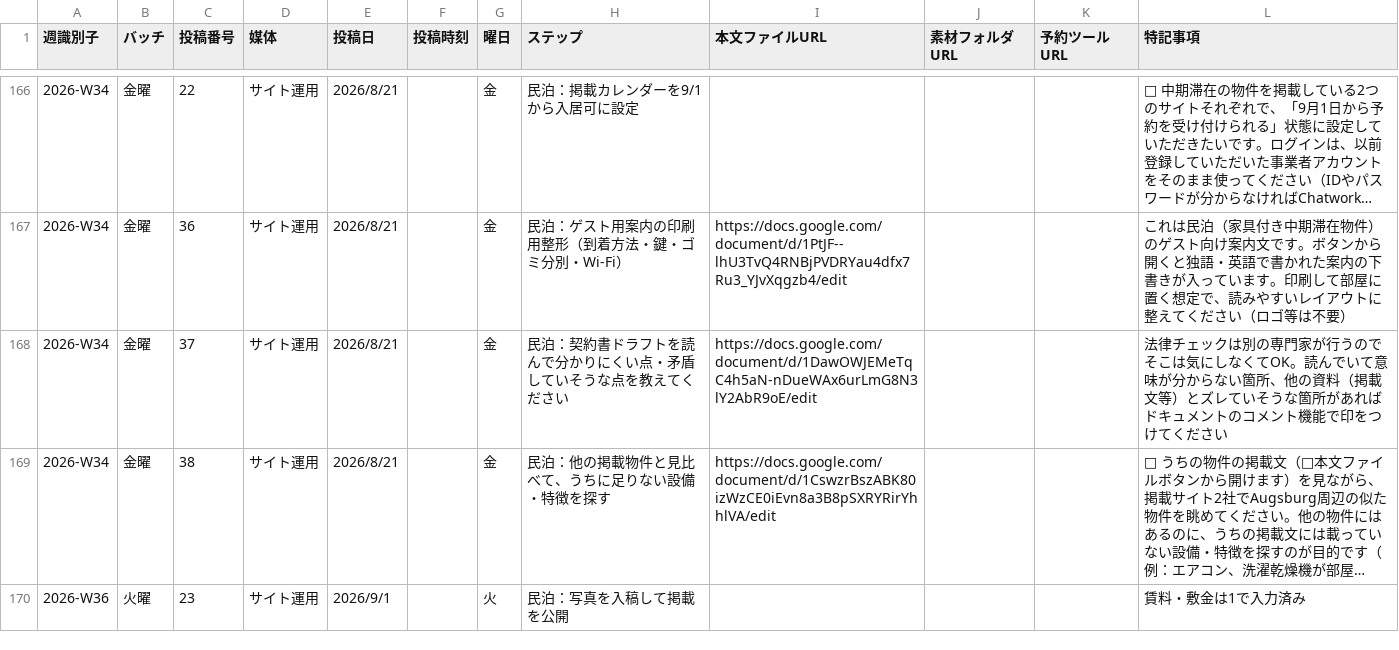
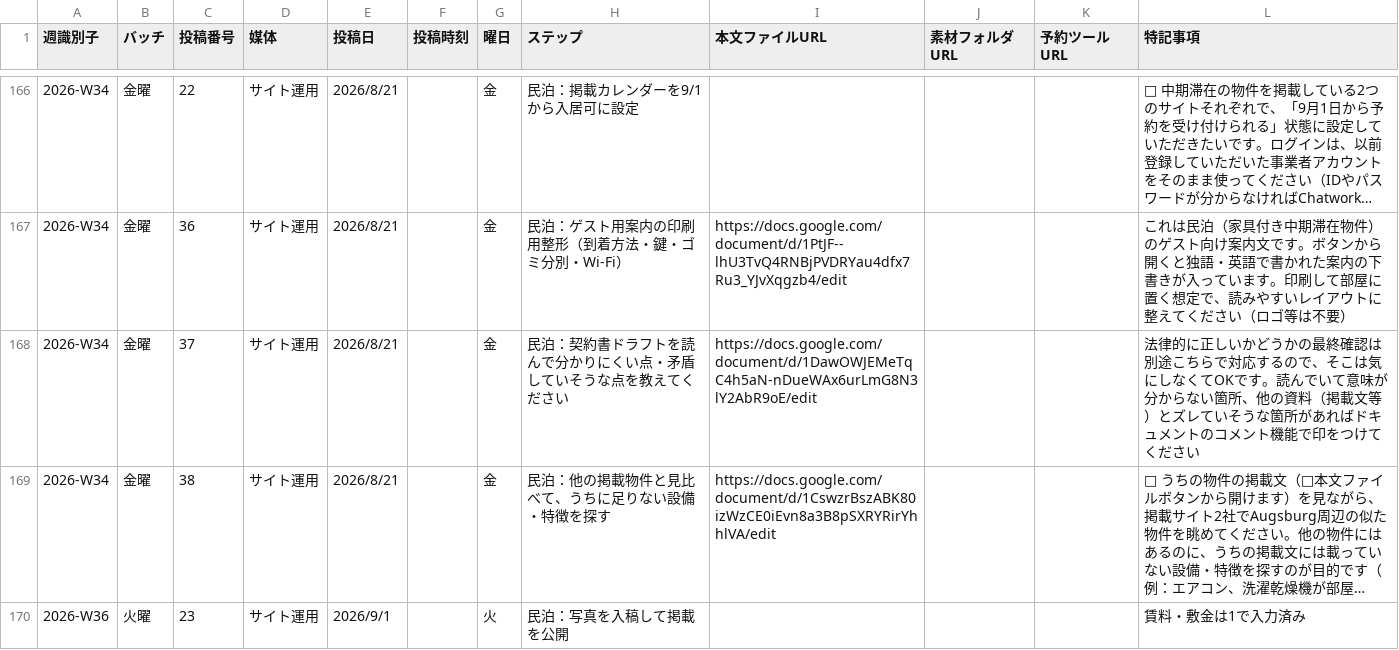
Before and after one commit to IOBSchool/weekly-board, a CSV file: data.csv, drawn as a sheet; only a part is shown, gaps mark what is left out; long unchanged cells end in …; the diff names each change by its address in the sheet, - before the commit and + after, or states it on an @@ line.

```diff
--- a/data.csv
+++ b/data.csv
-L168 (特記事項): 法律チェックは別の専門家が行うのでそこは気にしなくてOK。読んで…
+L168 (特記事項): 法律的に正しいかどうかの最終確認は別途こちらで対応するので、そこは気にしなくてOKです。読んで…
```
